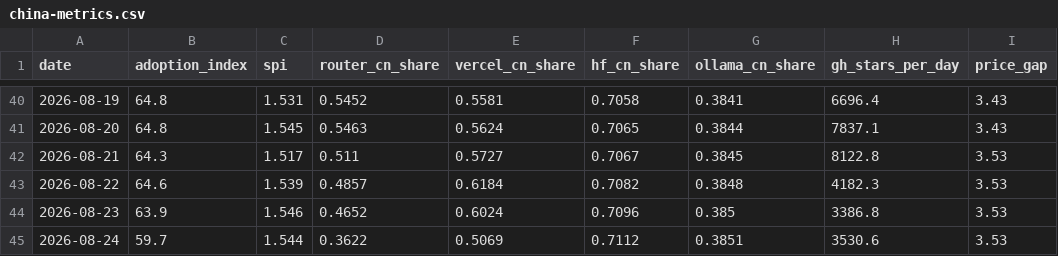
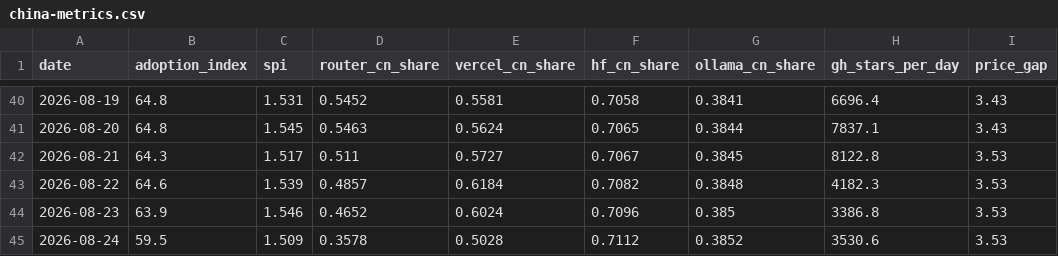
Before and after one commit to mishablank/Omen-AI-Trade-the-AI-Revolution, a CSV file: omen/china-metrics.csv, drawn as a sheet; only a part is shown, gaps mark what is left out; the diff names each change by its address in the sheet, - before the commit and + after, or states it on an @@ line.

```diff
--- a/omen/china-metrics.csv
+++ b/omen/china-metrics.csv
-B45 (adoption_index): 59.7
+B45 (adoption_index): 59.5
-C45 (spi): 1.544
+C45 (spi): 1.509
-D45 (router_cn_share): 0.3622
+D45 (router_cn_share): 0.3578
-E45 (vercel_cn_share): 0.5069
+E45 (vercel_cn_share): 0.5028
-G45 (ollama_cn_share): 0.3851
+G45 (ollama_cn_share): 0.3852
```
Also changed, not shown: omen/capex-snapshots.csv, omen/china-snapshots.csv, 5 other files.
